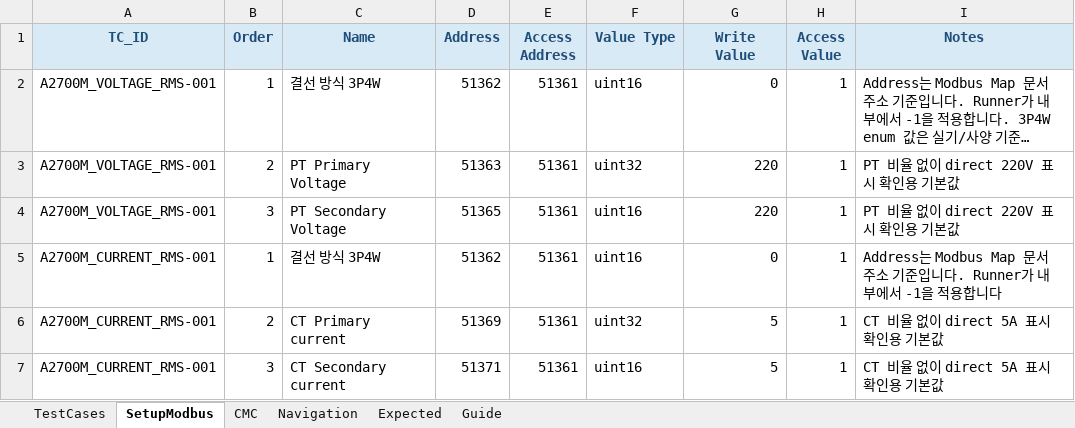
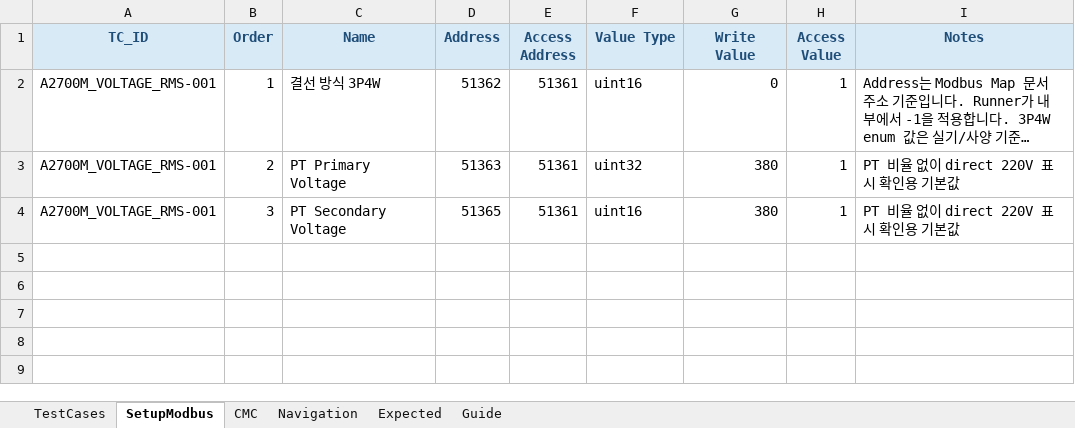
Before and after one commit to badpooh/VisionOCR, an Excel workbook: config/a2700m_function_test_sample.xlsx, sheet SetupModbus, drawn as a sheet; long unchanged cells end in …; values as stored, in another font and other column widths than the file's, no borders; the diff names each change by its address in the sheet, - before the commit and + after, or states it on an @@ line.

```diff
--- a/config/a2700m_function_test_sample.xlsx (sheet SetupModbus)
+++ b/config/a2700m_function_test_sample.xlsx (sheet SetupModbus)
-G3:G4 (Write Value): 220
+G3:G4 (Write Value): 380
-row 5: A2700M_CURRENT_RMS-001 | 1 | 결선 방식 3P4W | 51362 | 51361 | uint16 | 0 | 1 | Address는 Modbus Map 문서 주소 기준입니다. Runner가 내부에서 -1을 적용합니다
-row 6: A2700M_CURRENT_RMS-001 | 2 | CT Primary current | 51369 | 51361 | uint32 | 5 | 1 | CT 비율 없이 direct 5A 표시 확인용 기본값
-row 7: A2700M_CURRENT_RMS-001 | 3 | CT Secondary current | 51371 | 51361 | uint16 | 5 | 1 | CT 비율 없이 direct 5A 표시 확인용 기본값
```
Also changed, not shown: sheet Expected, sheet CMC, sheet Navigation, sheet TestCases, sheet Guide.
